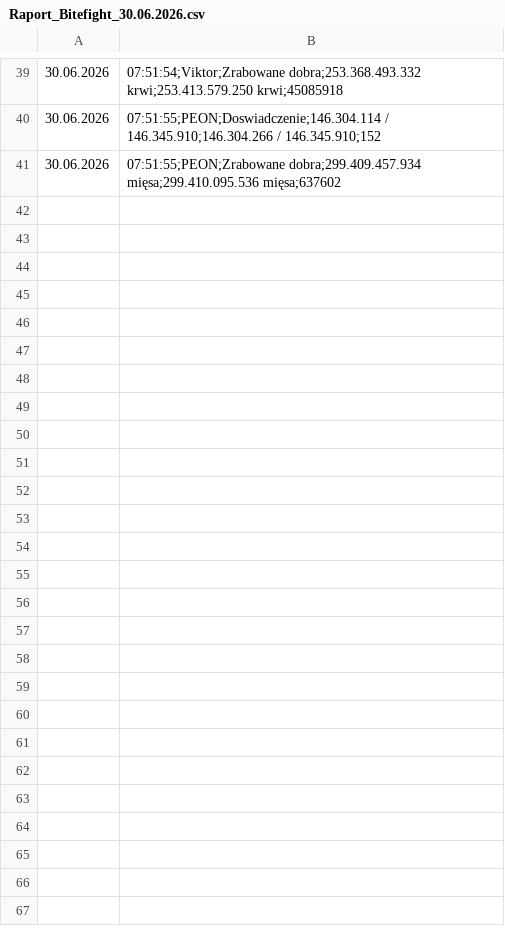
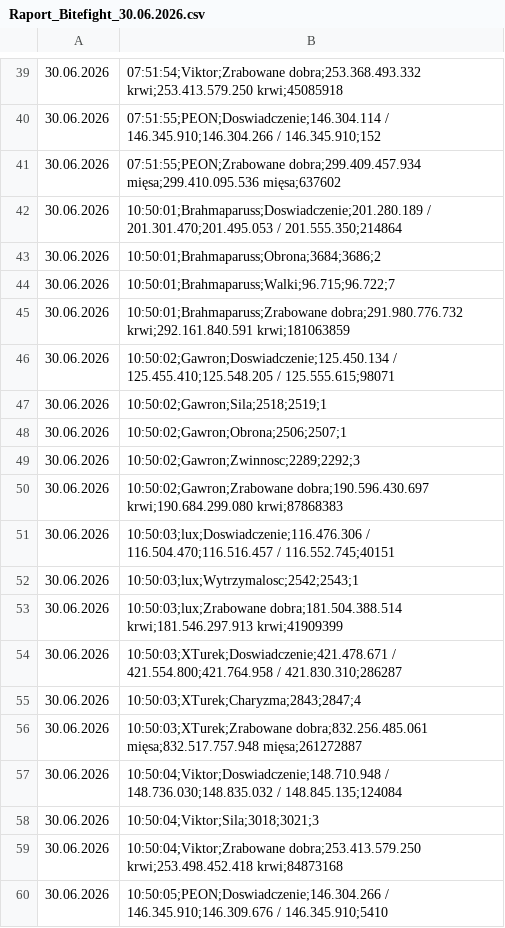
Before and after one commit to statystyki-bf/SledzikBitefight, a CSV file: Raport_Bitefight_30.06.2026.csv, drawn as a sheet; only a part is shown, gaps mark what is left out.

```diff
--- a/Raport_Bitefight_30.06.2026.csv
+++ b/Raport_Bitefight_30.06.2026.csv
@@ -41 +41,20 @@
 30.06.2026, 07:51:55;PEON;Zrabowane dobra;299.409.457.934 mięsa;299.410.095.536 mięsa;637602
+30.06.2026, 10:50:01;Brahmaparuss;Doswiadczenie;201.280.189 / 201.301.470;201.495.053 / 201.555.350;214864
+30.06.2026, 10:50:01;Brahmaparuss;Obrona;3684;3686;2
+30.06.2026, 10:50:01;Brahmaparuss;Walki;96.715;96.722;7
+30.06.2026, 10:50:01;Brahmaparuss;Zrabowane dobra;291.980.776.732 krwi;292.161.840.591 krwi;181063859
+30.06.2026, 10:50:02;Gawron;Doswiadczenie;125.450.134 / 125.455.410;125.548.205 / 125.555.615;98071
+30.06.2026, 10:50:02;Gawron;Sila;2518;2519;1
+30.06.2026, 10:50:02;Gawron;Obrona;2506;2507;1
+30.06.2026, 10:50:02;Gawron;Zwinnosc;2289;2292;3
+30.06.2026, 10:50:02;Gawron;Zrabowane dobra;190.596.430.697 krwi;190.684.299.080 krwi;87868383
+30.06.2026, 10:50:03;lux;Doswiadczenie;116.476.306 / 116.504.470;116.516.457 / 116.552.745;40151
+30.06.2026, 10:50:03;lux;Wytrzymalosc;2542;2543;1
+30.06.2026, 10:50:03;lux;Zrabowane dobra;181.504.388.514 krwi;181.546.297.913 krwi;41909399
+30.06.2026, 10:50:03;XTurek;Doswiadczenie;421.478.671 / 421.554.800;421.764.958 / 421.830.310;286287
+30.06.2026, 10:50:03;XTurek;Charyzma;2843;2847;4
+30.06.2026, 10:50:03;XTurek;Zrabowane dobra;832.256.485.061 mięsa;832.517.757.948 mięsa;261272887
+30.06.2026, 10:50:04;Viktor;Doswiadczenie;148.710.948 / 148.736.030;148.835.032 / 148.845.135;124084
+30.06.2026, 10:50:04;Viktor;Sila;3018;3021;3
+30.06.2026, 10:50:04;Viktor;Zrabowane dobra;253.413.579.250 krwi;253.498.452.418 krwi;84873168
+30.06.2026, 10:50:05;PEON;Doswiadczenie;146.304.266 / 146.345.910;146.309.676 / 146.345.910;5410
```
Also changed, not shown: 1 other file.
